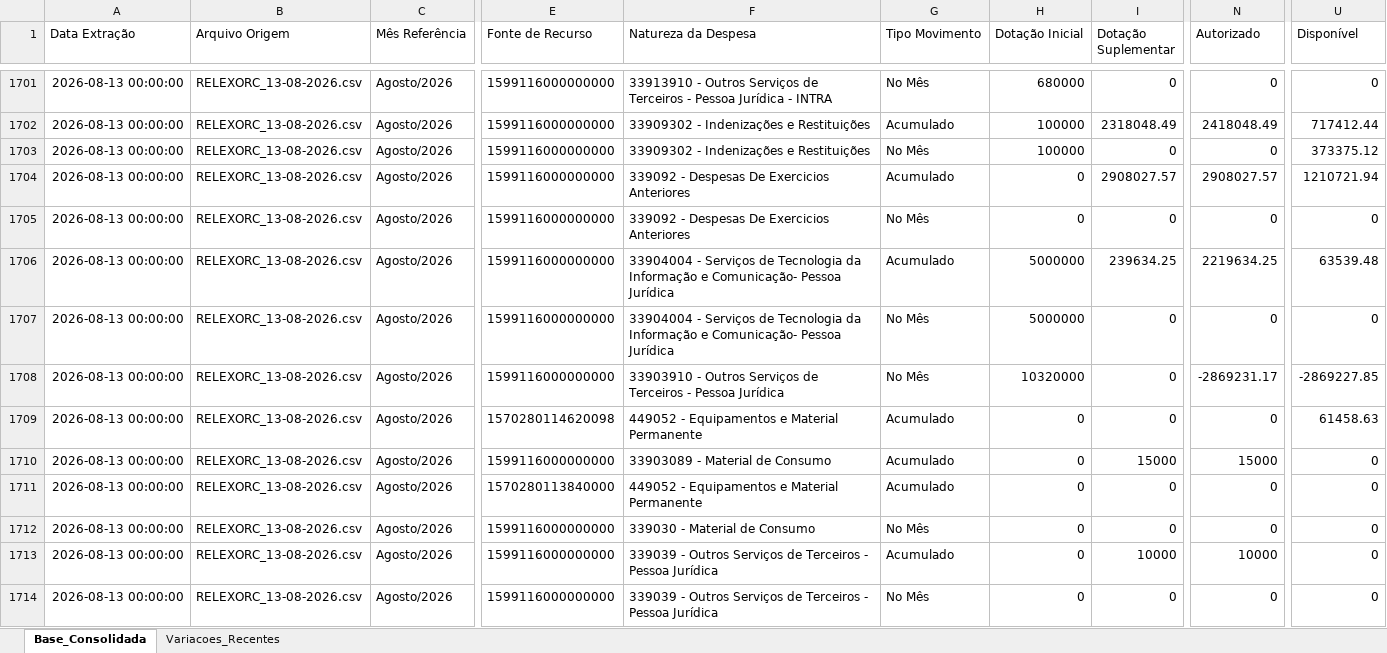
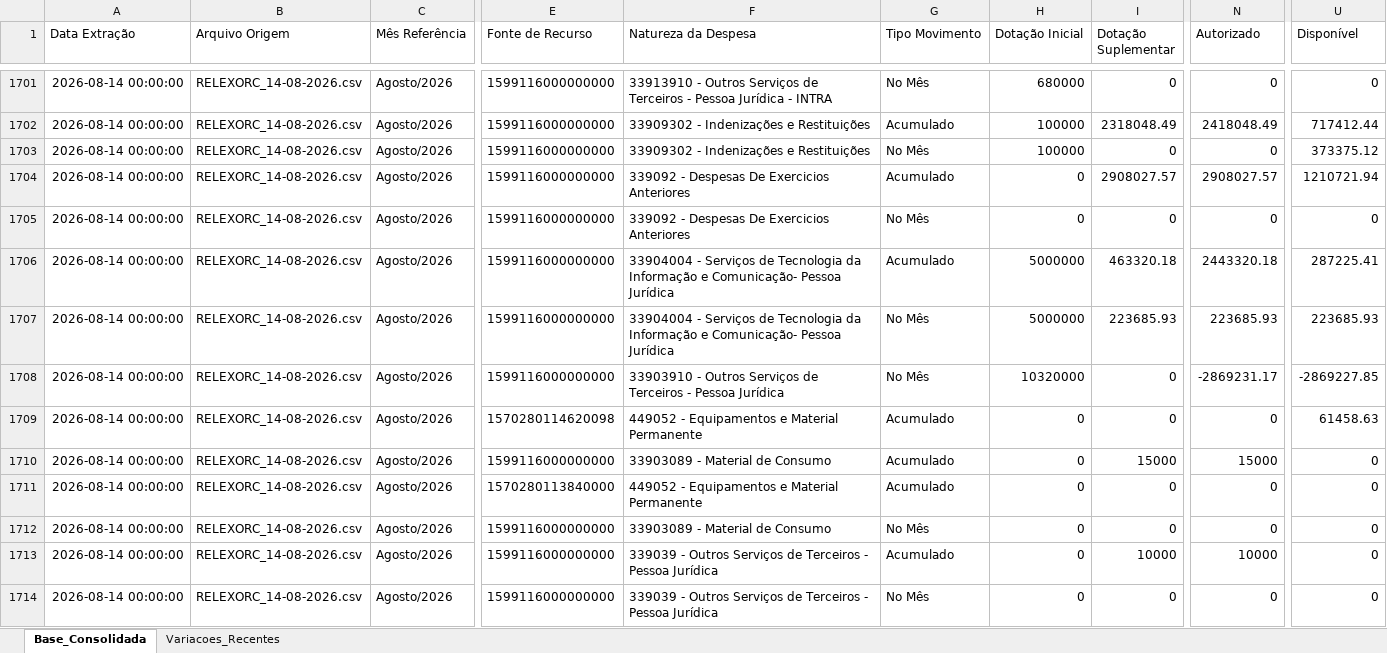
Before and after one commit to leuler-web/painel-execucao-uea, an Excel workbook: Base_Consolidada_SIAFI.xlsx, sheet Base_Consolidada, drawn as a sheet; only a part is shown, gaps mark what is left out; values as stored, in another font and other column widths than the file's, no borders; the diff covers the shown part only; the diff names each change by its address in the sheet, - before the commit and + after, or states it on an @@ line.

Commit message:
Atualização automática - Base Consolidada

```diff
--- a/Base_Consolidada_SIAFI.xlsx (sheet Base_Consolidada)
+++ b/Base_Consolidada_SIAFI.xlsx (sheet Base_Consolidada)
-A1701:A1714 (Data Extração): 2026-08-13 00:00:00
+A1701:A1714 (Data Extração): 2026-08-14 00:00:00
-B1701:B1714 (Arquivo Origem): RELEXORC_13-08-2026.csv
+B1701:B1714 (Arquivo Origem): RELEXORC_14-08-2026.csv
-I1706 (Dotação Suplementar): 239634.25
+I1706 (Dotação Suplementar): 463320.18
-N1706 (Autorizado): 2219634.25
+N1706 (Autorizado): 2443320.18
-U1706 (Disponível): 63539.48
+U1706 (Disponível): 287225.41
-I1707 (Dotação Suplementar): 0
+I1707 (Dotação Suplementar): 223685.93
-N1707 (Autorizado): 0
+N1707 (Autorizado): 223685.93
-U1707 (Disponível): 0
+U1707 (Disponível): 223685.93
-F1712 (Natureza da Despesa): 339030 - Material de Consumo
+F1712 (Natureza da Despesa): 33903089 - Material de Consumo
```
Also changed, not shown: 773 edited cells elsewhere in this sheet, sheet Variacoes_Recentes.
